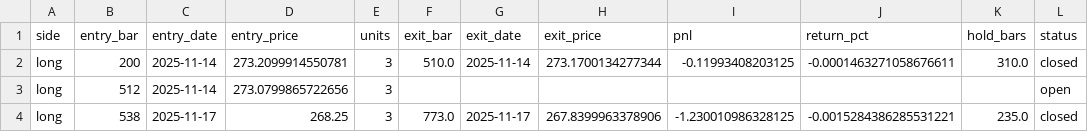
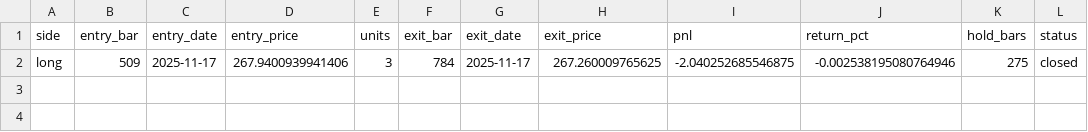
Before and after one commit to itsgonebetonight/_Td0, a CSV file: realtime_outputs/AAPL_1m_trade_log.csv, drawn as a sheet.

```diff
--- a/realtime_outputs/AAPL_1m_trade_log.csv
+++ b/realtime_outputs/AAPL_1m_trade_log.csv
@@ -1,4 +1,2 @@
 side,entry_bar,entry_date,entry_price,units,exit_bar,exit_date,exit_price,pnl,return_pct,hold_bars,status
-long,200,2025-11-14,273.2099914550781,3,510.0,2025-11-14,273.1700134277344,-0.11993408203125,-0.0001463271058676611,310.0,closed
-long,512,2025-11-14,273.0799865722656,3,,,,,,,open
-long,538,2025-11-17,268.25,3,773.0,2025-11-17,267.8399963378906,-1.230010986328125,-0.0015284386285531221,235.0,closed
+long,509,2025-11-17,267.9400939941406,3,784,2025-11-17,267.260009765625,-2.040252685546875,-0.002538195080764946,275,closed
```
Also changed, not shown: 18 other files.
